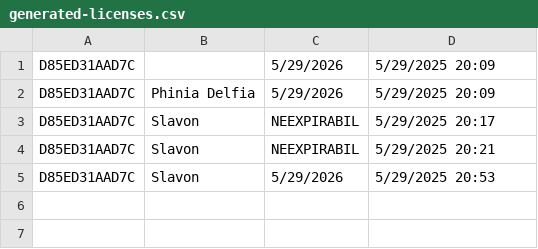
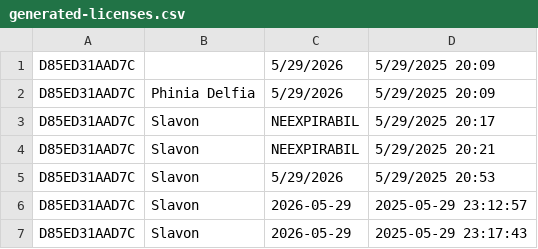
Before and after one commit to sturzaveaceslav/ncts, a CSV file: NCTS/generated-licenses.csv, drawn as a sheet; the diff names each change by its address in the sheet, - before the commit and + after, or states it on an @@ line.

```diff
--- a/NCTS/generated-licenses.csv
+++ b/NCTS/generated-licenses.csv
+row 6: D85ED31AAD7C | Slavon | 2026-05-29 | 2025-05-29 23:12:57
+row 7: D85ED31AAD7C | Slavon | 2026-05-29 | 2025-05-29 23:17:43
```
Also changed, not shown: 15 other files.
